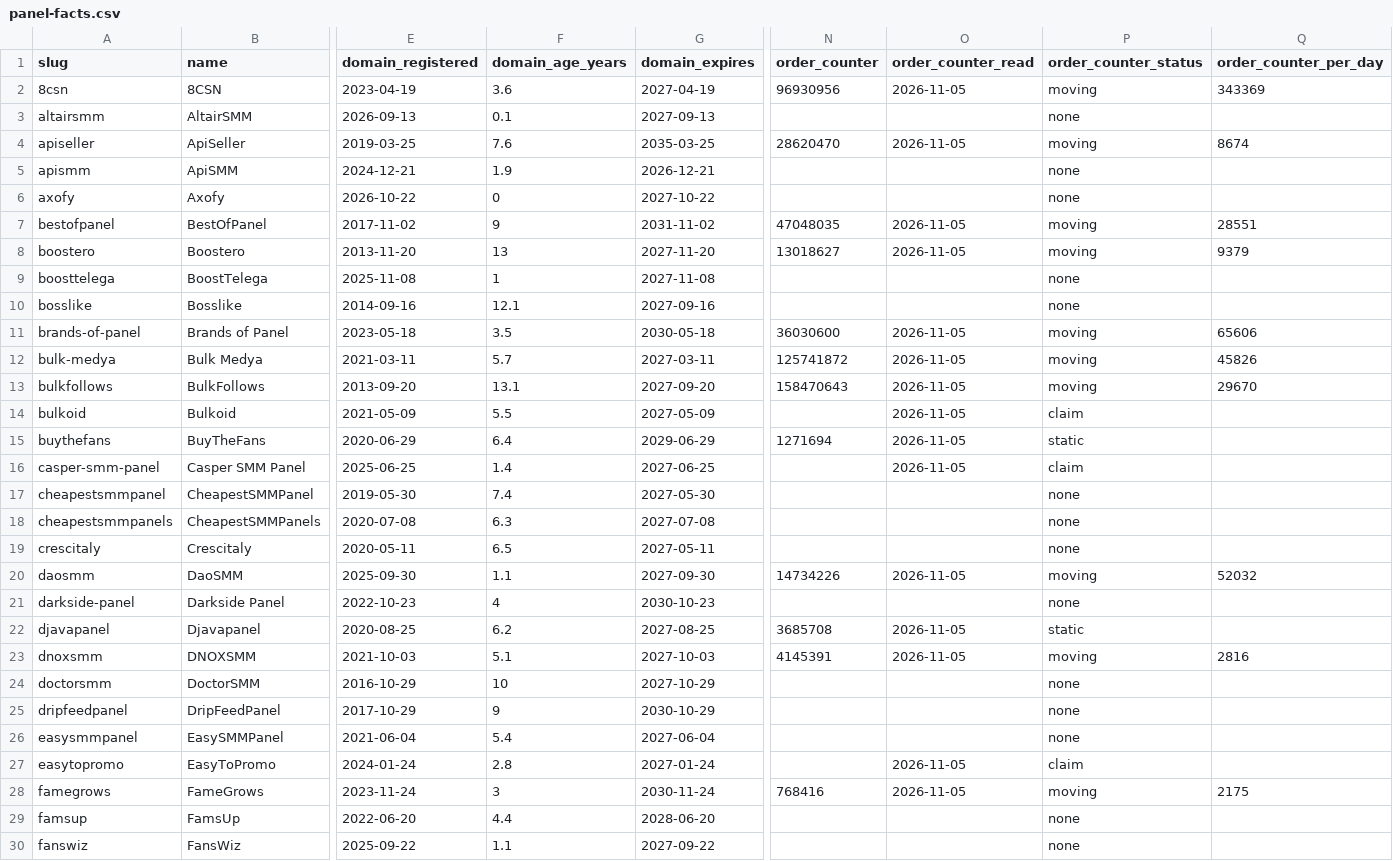
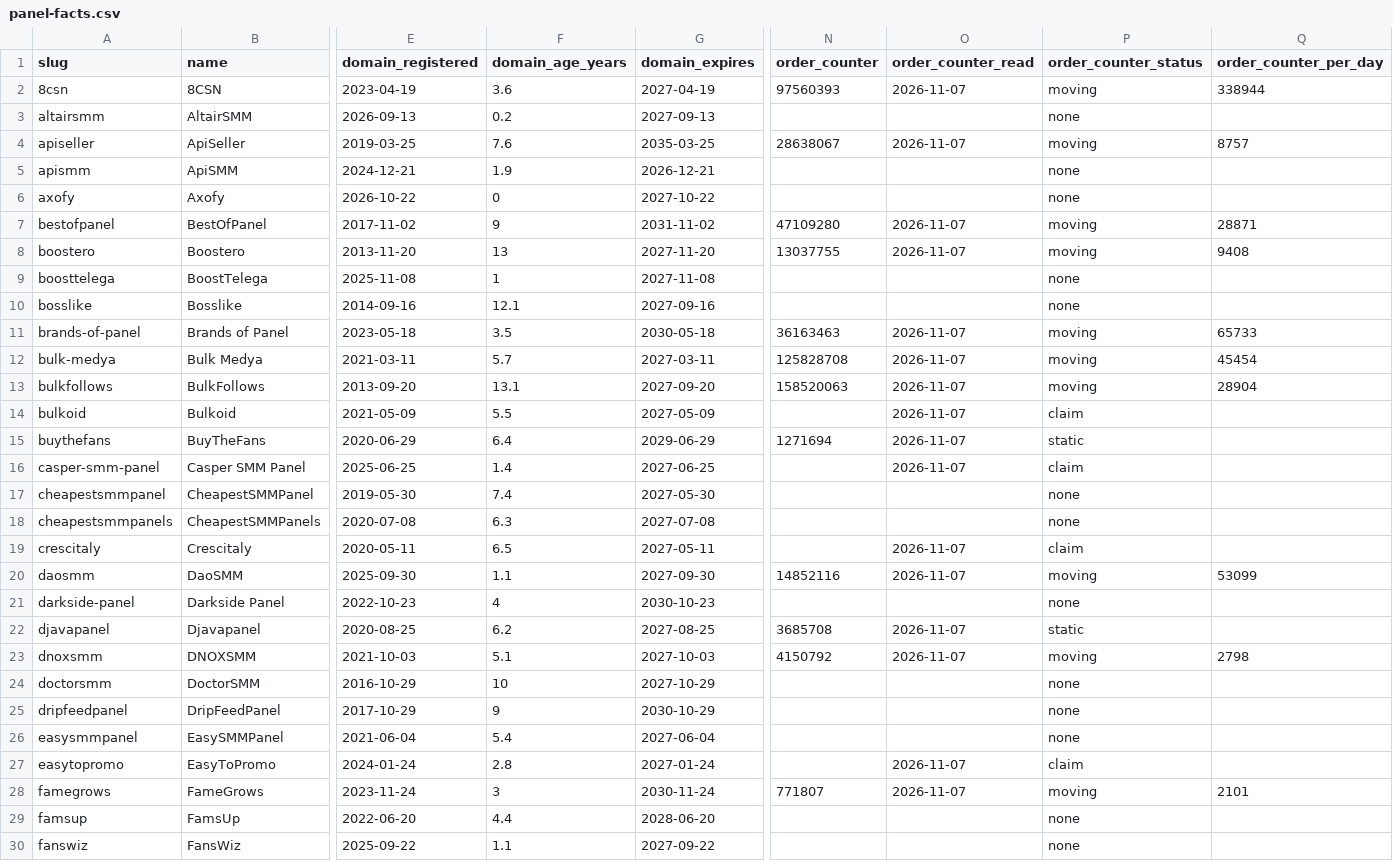
Before and after one commit to azorkai/smm-panel-price-index, a CSV file: data/panel-facts.csv, drawn as a sheet; only a part is shown, gaps mark what is left out; the diff covers the shown part only; the diff names each change by its address in the sheet, - before the commit and + after, or states it on an @@ line.

```diff
--- a/data/panel-facts.csv
+++ b/data/panel-facts.csv
-N2 (order_counter): 96930956
+N2 (order_counter): 97560393
-O2 (order_counter_read): 2026-11-05
+O2 (order_counter_read): 2026-11-07
-Q2 (order_counter_per_day): 343369
+Q2 (order_counter_per_day): 338944
-F3 (domain_age_years): 0.1
+F3 (domain_age_years): 0.2
-N4 (order_counter): 28620470
+N4 (order_counter): 28638067
-O4 (order_counter_read): 2026-11-05
+O4 (order_counter_read): 2026-11-07
-Q4 (order_counter_per_day): 8674
+Q4 (order_counter_per_day): 8757
-N7 (order_counter): 47048035
+N7 (order_counter): 47109280
-O7:O8 (order_counter_read): 2026-11-05
+O7:O8 (order_counter_read): 2026-11-07
-Q7 (order_counter_per_day): 28551
+Q7 (order_counter_per_day): 28871
-N8 (order_counter): 13018627
+N8 (order_counter): 13037755
-Q8 (order_counter_per_day): 9379
+Q8 (order_counter_per_day): 9408
-N11 (order_counter): 36030600
+N11 (order_counter): 36163463
-O11:O16 (order_counter_read): 2026-11-05
+O11:O16 (order_counter_read): 2026-11-07
-Q11 (order_counter_per_day): 65606
+Q11 (order_counter_per_day): 65733
-N12 (order_counter): 125741872
+N12 (order_counter): 125828708
-Q12 (order_counter_per_day): 45826
+Q12 (order_counter_per_day): 45454
-N13 (order_counter): 158470643
+N13 (order_counter): 158520063
-Q13 (order_counter_per_day): 29670
+Q13 (order_counter_per_day): 28904
-O19 (order_counter_read): (empty)
+O19 (order_counter_read): 2026-11-07
-P19 (order_counter_status): none
+P19 (order_counter_status): claim
-N20 (order_counter): 14734226
+N20 (order_counter): 14852116
-O20 (order_counter_read): 2026-11-05
+O20 (order_counter_read): 2026-11-07
-Q20 (order_counter_per_day): 52032
+Q20 (order_counter_per_day): 53099
-O22:O23 (order_counter_read): 2026-11-05
+O22:O23 (order_counter_read): 2026-11-07
-N23 (order_counter): 4145391
+N23 (order_counter): 4150792
-Q23 (order_counter_per_day): 2816
+Q23 (order_counter_per_day): 2798
-O27:O28 (order_counter_read): 2026-11-05
+O27:O28 (order_counter_read): 2026-11-07
-N28 (order_counter): 768416
+N28 (order_counter): 771807
-Q28 (order_counter_per_day): 2175
+Q28 (order_counter_per_day): 2101
```
Also changed, not shown: 1 removed row and 145 edited cells elsewhere in this file, data/price-index.csv, 4 other files.
